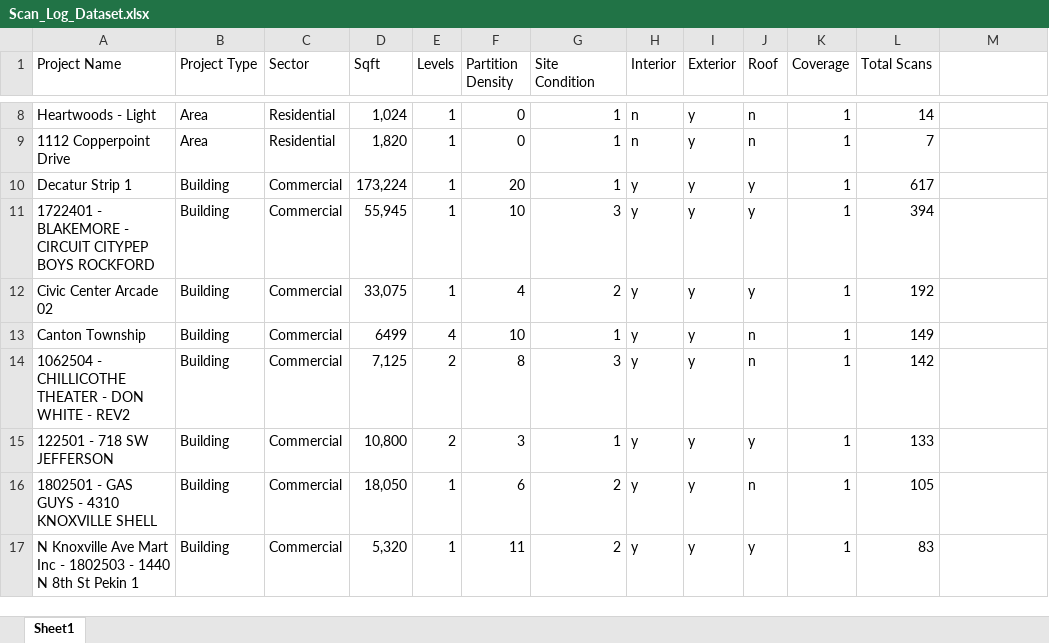
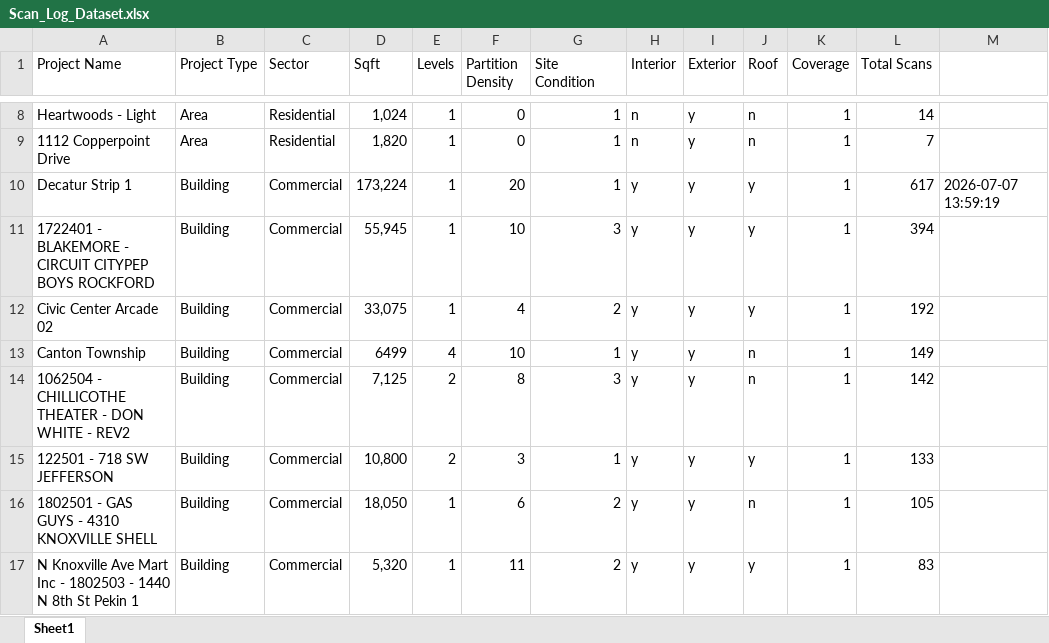
Before and after one commit to Skelesand/Job-Form-App, an Excel workbook: data/Scan_Log_Dataset.xlsx, sheet Sheet1, drawn as a sheet; only a part is shown, gaps mark what is left out; values as stored, in another font and other column widths than the file's, no borders; table styles not drawn; the diff names each change by its address in the sheet, - before the commit and + after, or states it on an @@ line.

```diff
--- a/data/Scan_Log_Dataset.xlsx (sheet Sheet1)
+++ b/data/Scan_Log_Dataset.xlsx (sheet Sheet1)
-M10: (empty)
+M10: 2026-07-07 13:59:19
```
Also changed, not shown: 2 other files.
